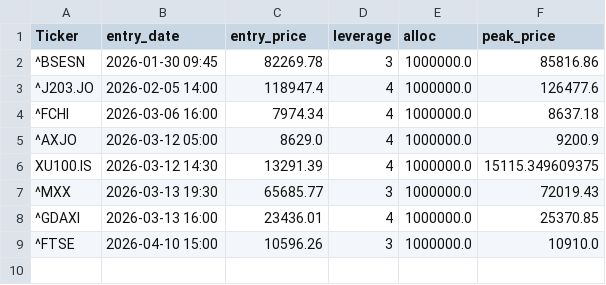
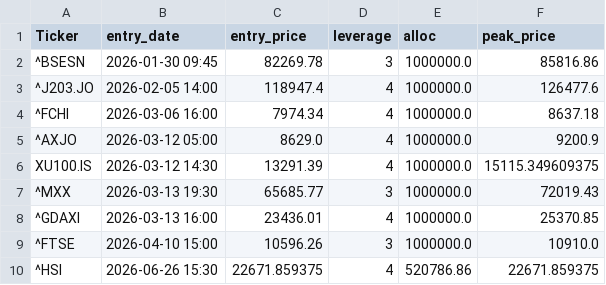
Before and after one commit to orhansozgur/freemoneybot, a CSV file: open_trades.csv, drawn as a sheet.

```diff
--- a/open_trades.csv
+++ b/open_trades.csv
@@ -9 +9,2 @@ XU100.IS,2026-03-12 14:30,13291.39,4,1000000.0,15115.349609375
 ^FTSE,2026-04-10 15:00,10596.26,3,1000000.0,10910.0
+^HSI,2026-06-26 15:30,22671.859375,4,520786.86,22671.859375
```
Also changed, not shown: 1 other file.
